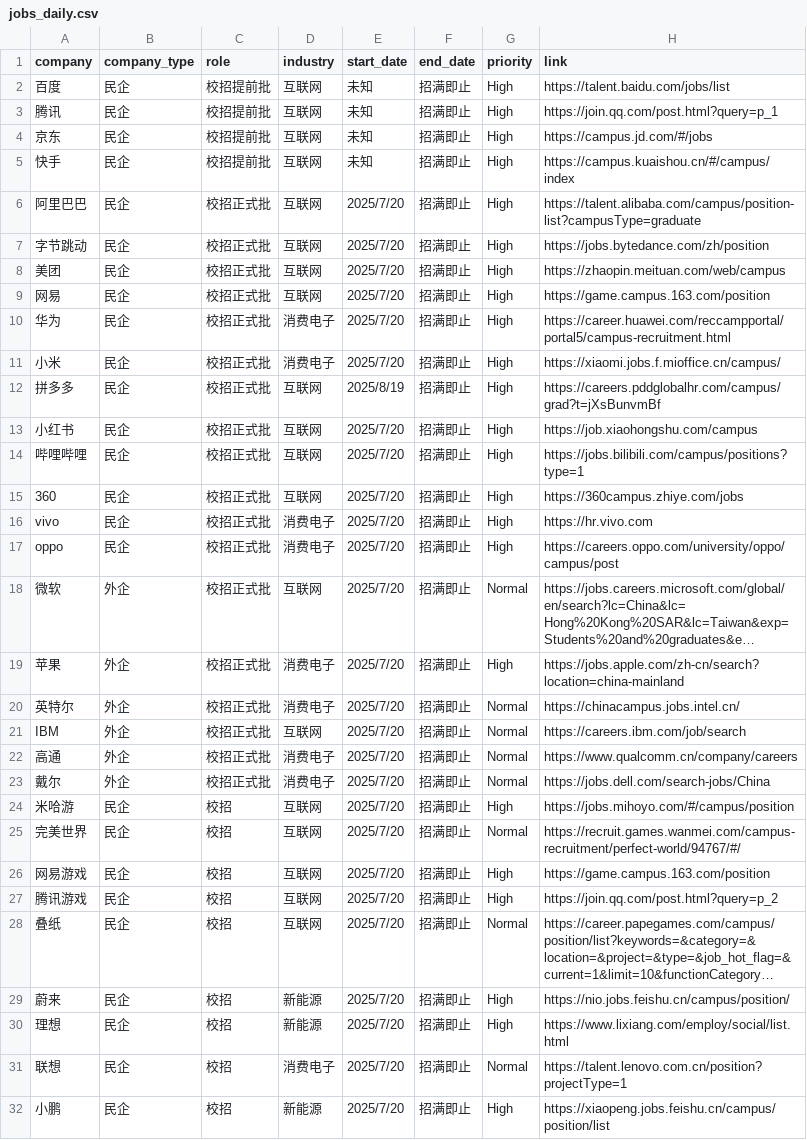
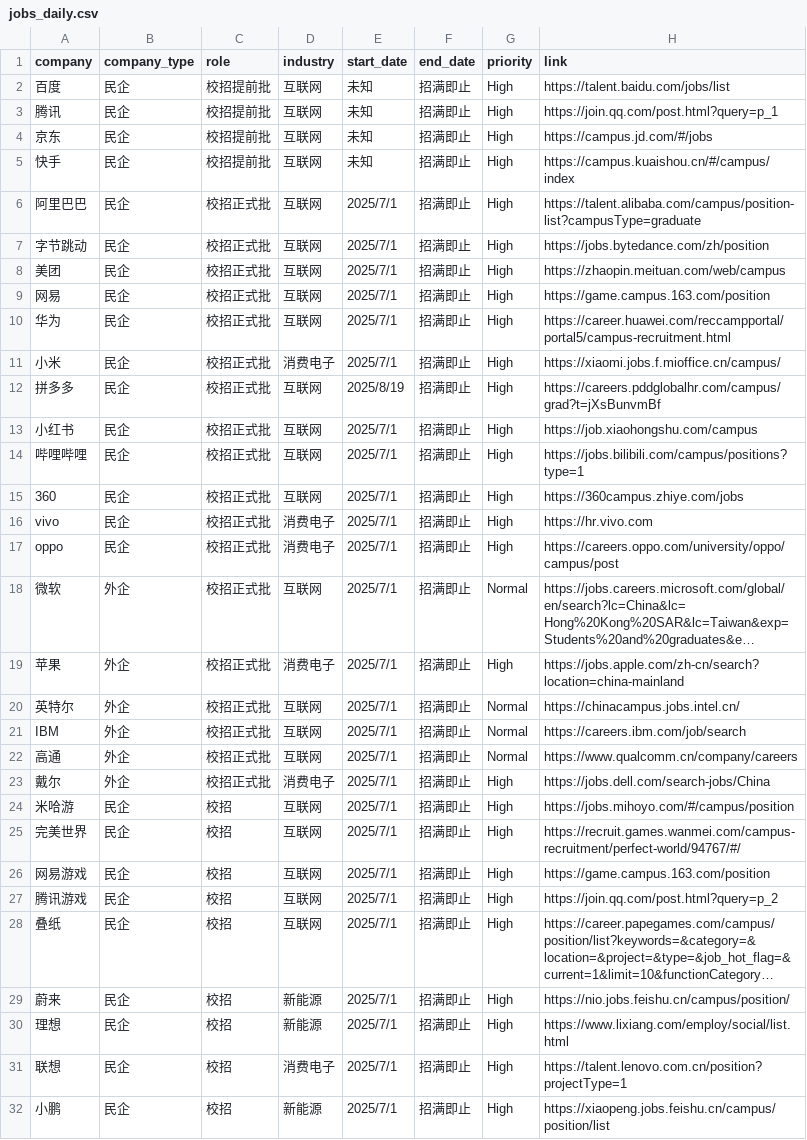
Before and after one commit to renlin414/job-scraper-dashboard, a CSV file: jobs_daily.csv, drawn as a sheet; only a part is shown; long unchanged cells end in …; the diff covers the shown part only; the diff names each change by its address in the sheet, - before the commit and + after, or states it on an @@ line.

```diff
--- a/jobs_daily.csv
+++ b/jobs_daily.csv
-E6:E11 (start_date): 2025/7/20
+E6:E11 (start_date): 2025/7/1
-D10 (industry): 消费电子
+D10 (industry): 互联网
-E13:E32 (start_date): 2025/7/20
+E13:E32 (start_date): 2025/7/1
-D20 (industry): 消费电子
+D20 (industry): 互联网
-D22 (industry): 消费电子
+D22 (industry): 互联网
-G23 (priority): Normal
+G23 (priority): High
-G25 (priority): Normal
+G25 (priority): High
-G28 (priority): Normal
+G28 (priority): High
-G31 (priority): Normal
+G31 (priority): High
```
Also changed, not shown: 22 edited cells elsewhere in this file.
